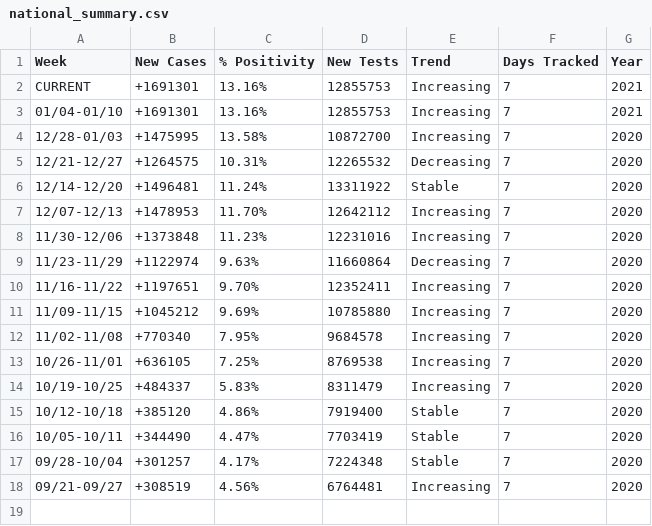
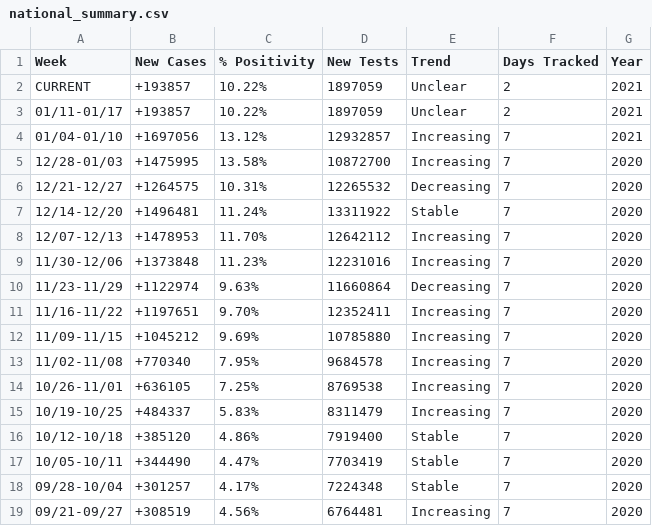
Before and after one commit to violettracker/nyutracker, a CSV file: dynamic/national_summary.csv, drawn as a sheet.

```diff
--- a/dynamic/national_summary.csv
+++ b/dynamic/national_summary.csv
@@ -1,4 +1,5 @@
 Week,New Cases,% Positivity,New Tests,Trend,Days Tracked,Year
-CURRENT,+1691301,13.16%,12855753,Increasing,7,2021
-01/04-01/10,+1691301,13.16%,12855753,Increasing,7,2021
+CURRENT,+193857,10.22%,1897059,Unclear,2,2021
+01/11-01/17,+193857,10.22%,1897059,Unclear,2,2021
+01/04-01/10,+1697056,13.12%,12932857,Increasing,7,2021
 12/28-01/03,+1475995,13.58%,10872700,Increasing,7,2020
```
Also changed, not shown: dynamic/national_chdp.csv, dynamic/nys_chdp.csv, 1 other file.
